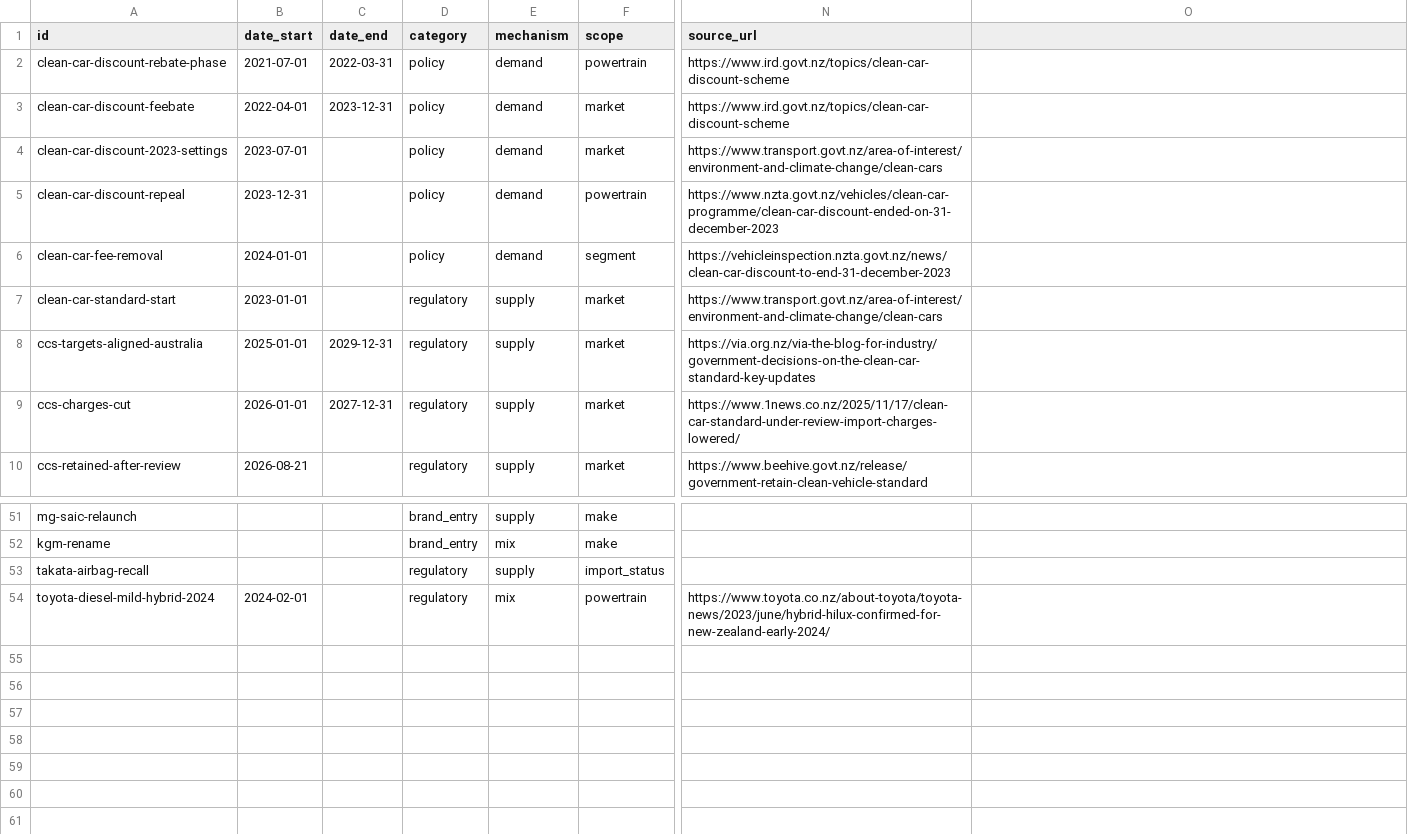
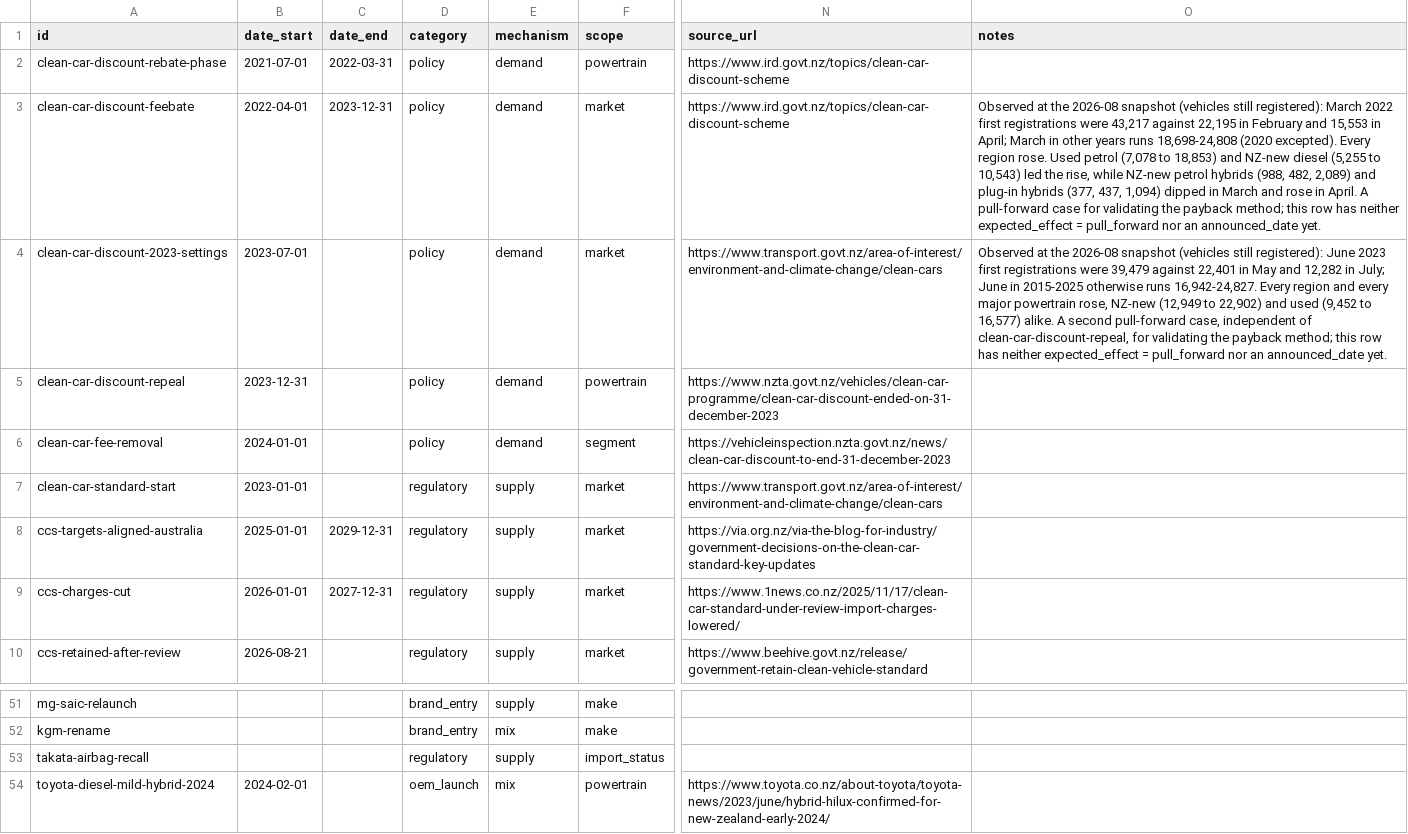
Before and after one commit to nickholttt/nzta-analytics-dashboard, a CSV file: data/reference/events.csv, drawn as a sheet; only a part is shown, gaps mark what is left out; the diff names each change by its address in the sheet, - before the commit and + after, or states it on an @@ line.

```diff
--- a/data/reference/events.csv
+++ b/data/reference/events.csv
-O1: (empty)
+O1: notes
-O3 (notes): (empty)
+O3 (notes): Observed at the 2026-08 snapshot (vehicles still registered): March 2022 first registrations were 43,217 against 22,195 in February and 15,553 in April; March in other years runs 18,698-24,808 (2020 excepted). Every region rose. Used petrol (7,078 to 18,853) and NZ-new diesel (5,255 to 10,543) led the rise, while NZ-new petrol hybrids (988, 482, 2,089) and plug-in hybrids (377, 437, 1,094) dipped in March and rose in April. A pull-forward case for validating the payback method; this row has neither expected_effect = pull_forward nor an announced_date yet.
-O4 (notes): (empty)
+O4 (notes): Observed at the 2026-08 snapshot (vehicles still registered): June 2023 first registrations were 39,479 against 22,401 in May and 12,282 in July; June in 2015-2025 otherwise runs 16,942-24,827. Every region and every major powertrain rose, NZ-new (12,949 to 22,902) and used (9,452 to 16,577) alike. A second pull-forward case, independent of clean-car-discount-repeal, for validating the payback method; this row has neither expected_effect = pull_forward nor an announced_date yet.
-D54 (category): regulatory
+D54 (category): oem_launch
```
Also changed, not shown: 4 other files.
